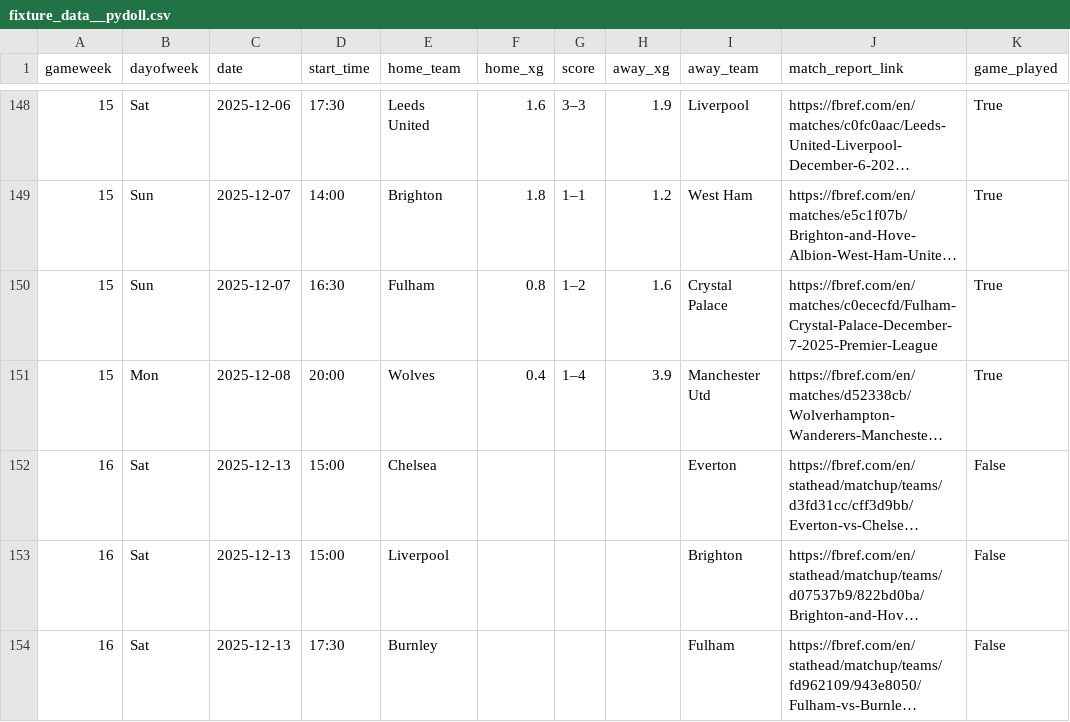
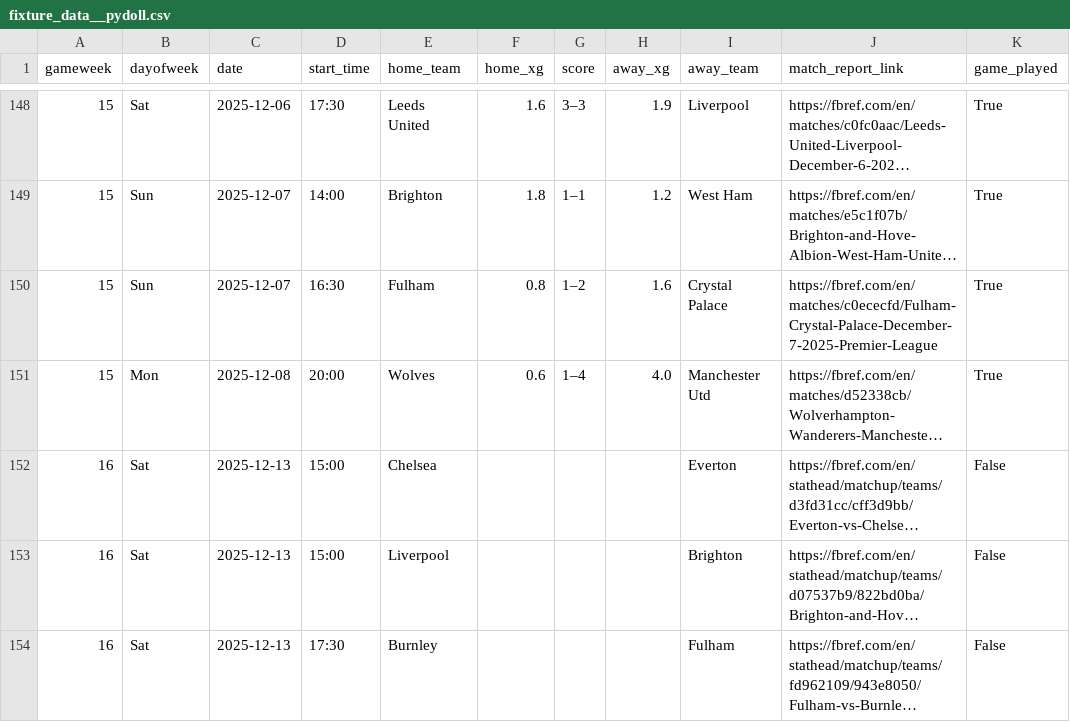
Before and after one commit to SpoicyCurri/ff-bot, a CSV file: data/2025-2026/fixture_data__pydoll.csv, drawn as a sheet; only a part is shown, gaps mark what is left out; long unchanged cells end in …; the diff names each change by its address in the sheet, - before the commit and + after, or states it on an @@ line.

```diff
--- a/data/2025-2026/fixture_data__pydoll.csv
+++ b/data/2025-2026/fixture_data__pydoll.csv
-F151 (home_xg): 0.4
+F151 (home_xg): 0.6
-H151 (away_xg): 3.9
+H151 (away_xg): 4.0
```
